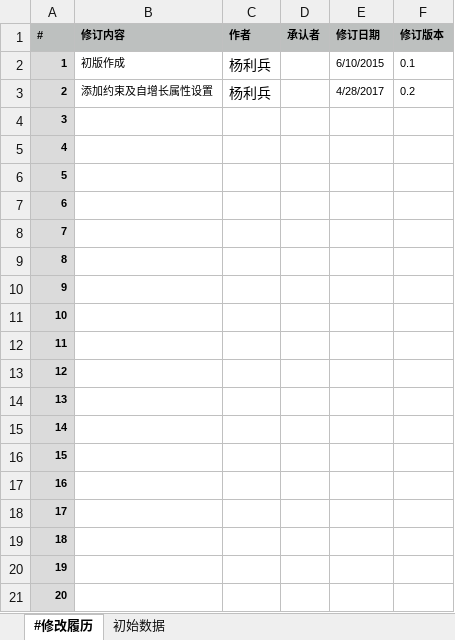
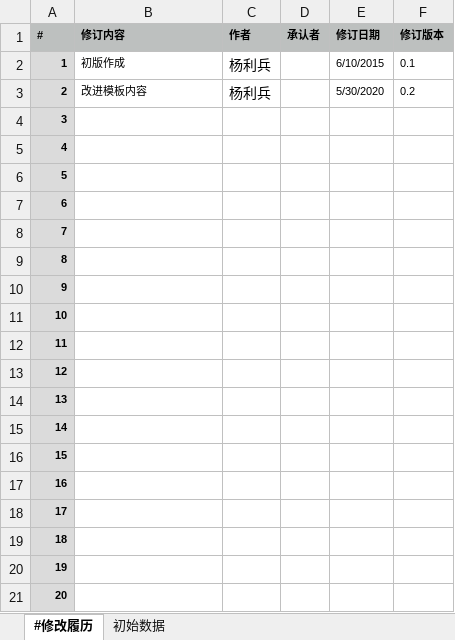
Before and after one commit to excel-code-generator/code-generator, an Excel workbook: template/dml.xlsx, sheet #修改履历, drawn as a sheet; values as stored, in another font and other column widths than the file's, no borders; the diff names each change by its address in the sheet, - before the commit and + after, or states it on an @@ line.

```diff
--- a/template/dml.xlsx (sheet #修改履历)
+++ b/template/dml.xlsx (sheet #修改履历)
-B3 (修订内容): 添加约束及自增长属性设置
+B3 (修订内容): 改进模板内容
-E3 (修订日期): 4/28/2017
+E3 (修订日期): 5/30/2020
```
Also changed, not shown: sheet 初始数据, template/ddl.xlsx, template/message.xlsx.
